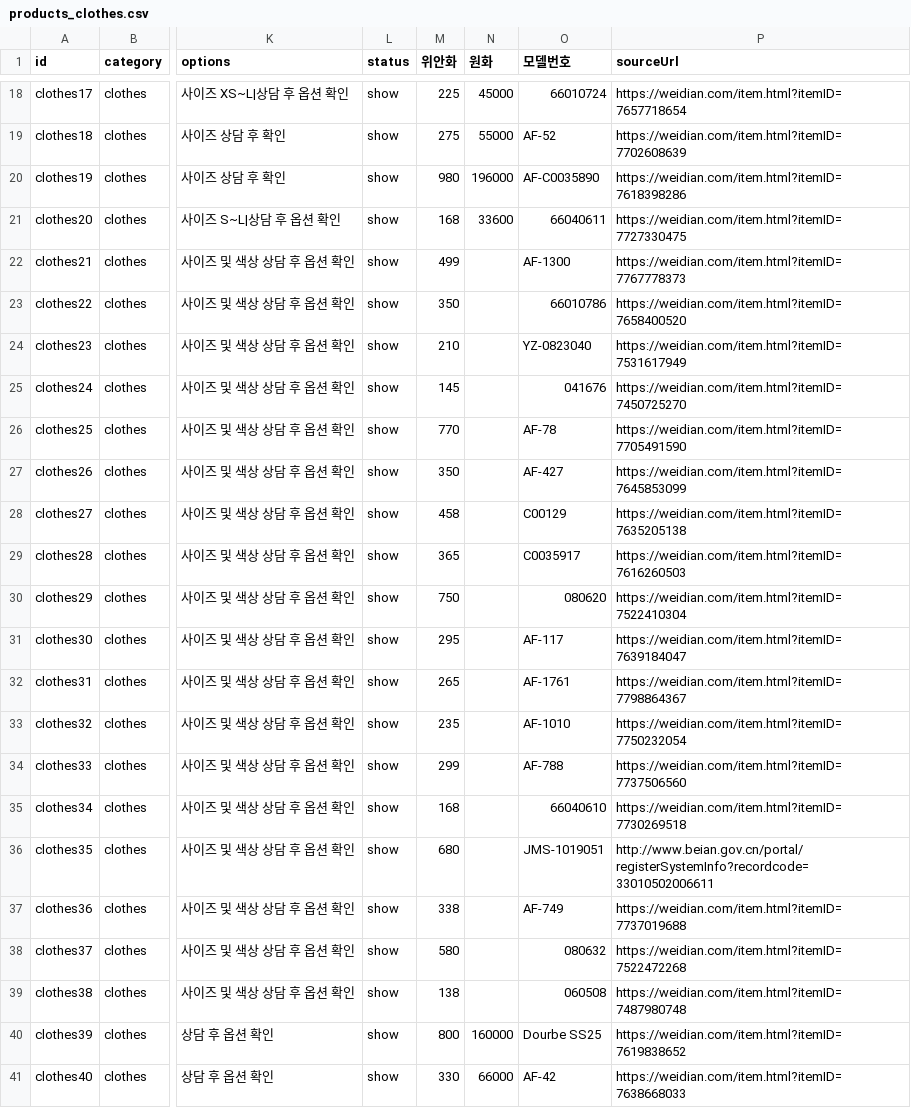
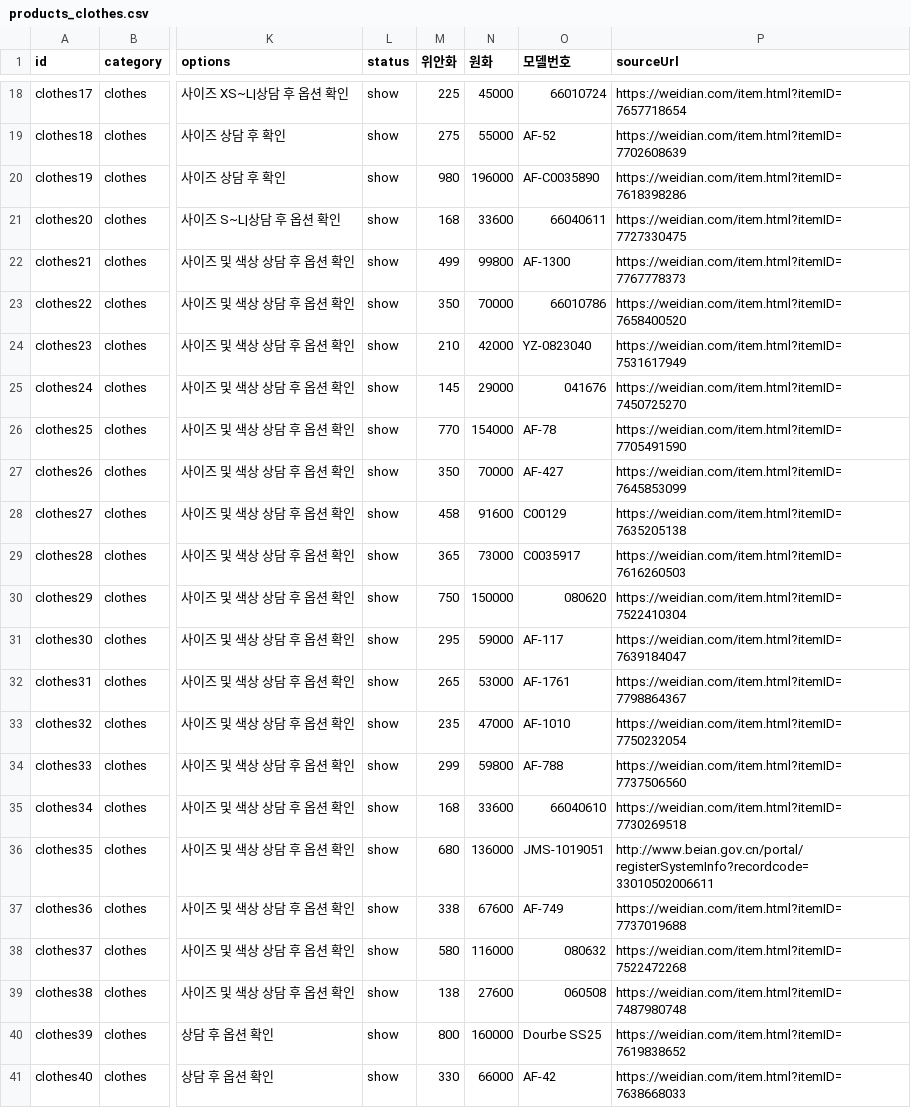
Before and after one commit to buying-agent/buying-agent.github.io, a CSV file: data/products_clothes.csv, drawn as a sheet; only a part is shown, gaps mark what is left out; the diff names each change by its address in the sheet, - before the commit and + after, or states it on an @@ line.

```diff
--- a/data/products_clothes.csv
+++ b/data/products_clothes.csv
-N22 (원화): (empty)
+N22 (원화): 99800
-N23 (원화): (empty)
+N23 (원화): 70000
-N24 (원화): (empty)
+N24 (원화): 42000
-N25 (원화): (empty)
+N25 (원화): 29000
-N26 (원화): (empty)
+N26 (원화): 154000
-N27 (원화): (empty)
+N27 (원화): 70000
-N28 (원화): (empty)
+N28 (원화): 91600
-N29 (원화): (empty)
+N29 (원화): 73000
-N30 (원화): (empty)
+N30 (원화): 150000
-N31 (원화): (empty)
+N31 (원화): 59000
-N32 (원화): (empty)
+N32 (원화): 53000
-N33 (원화): (empty)
+N33 (원화): 47000
-N34 (원화): (empty)
+N34 (원화): 59800
-N35 (원화): (empty)
+N35 (원화): 33600
-N36 (원화): (empty)
+N36 (원화): 136000
-N37 (원화): (empty)
+N37 (원화): 67600
-N38 (원화): (empty)
+N38 (원화): 116000
-N39 (원화): (empty)
+N39 (원화): 27600
```
Also changed, not shown: products.csv.
